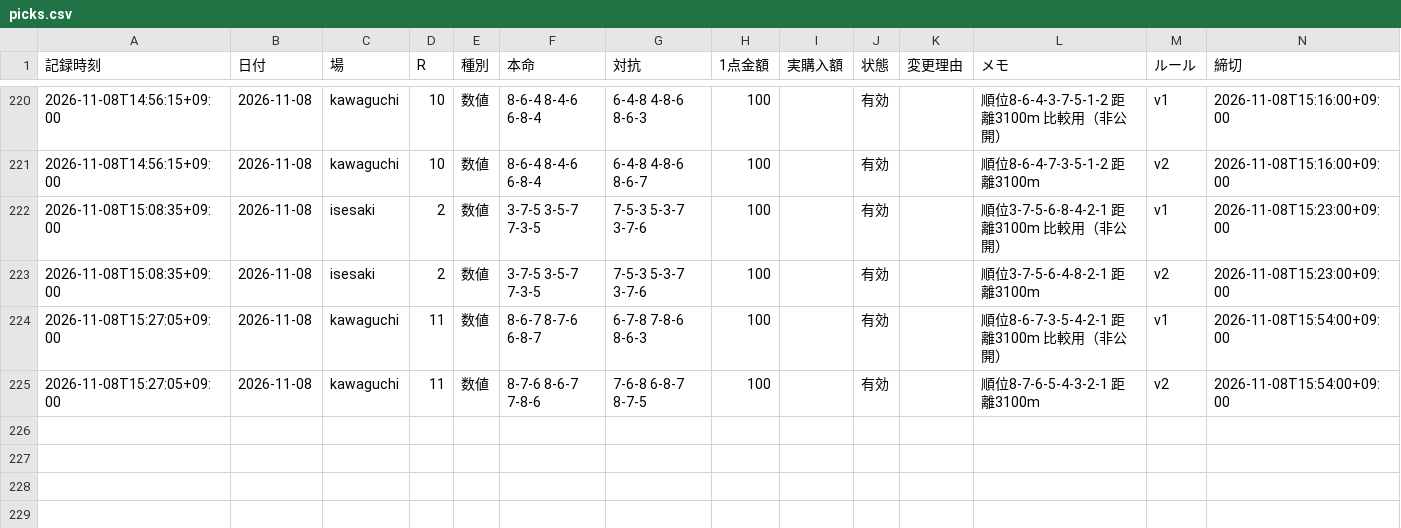
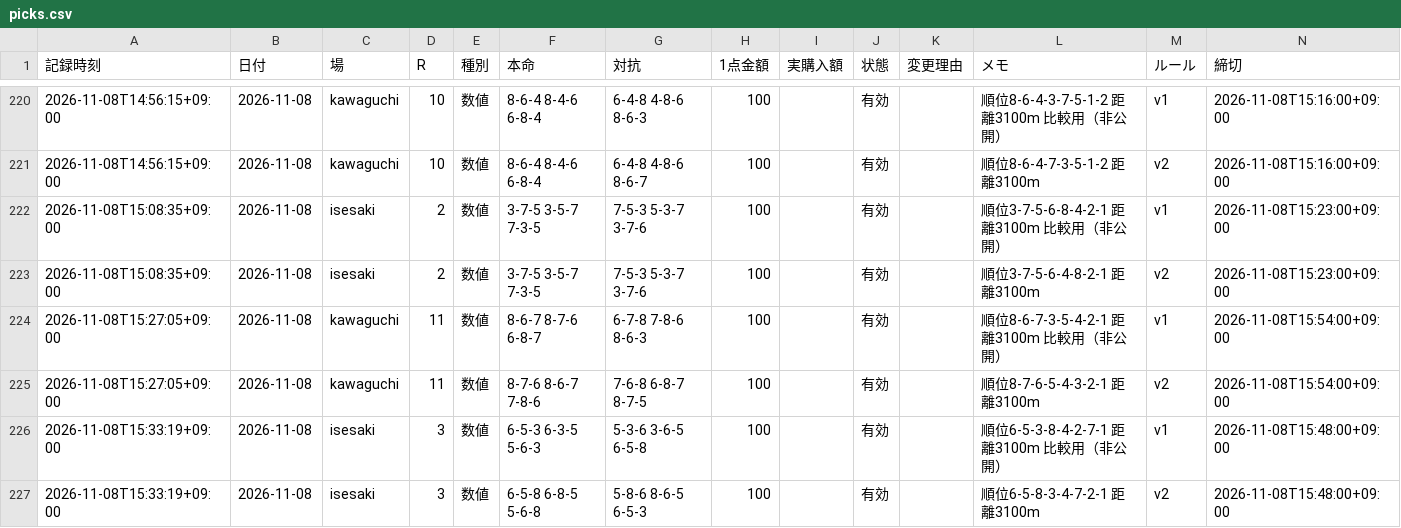
Before and after one commit to reotaro55/autorace-yosou, a CSV file: data/picks.csv, drawn as a sheet; only a part is shown, gaps mark what is left out; the diff names each change by its address in the sheet, - before the commit and + after, or states it on an @@ line.

```diff
--- a/data/picks.csv
+++ b/data/picks.csv
+row 226: 2026-11-08T15:33:19+09:00 | 2026-11-08 | isesaki | 3 | 数値 | 6-5-3 6-3-5 5-6-3 | 5-3-6 3-6-5 6-5-8 | 100 |  | 有効 |  | 順位6-5-3-8-4-2-7-1 距離3100m 比較用（非公開） | v1 | 2026-11-08T15:48:00+09:00
+row 227: 2026-11-08T15:33:19+09:00 | 2026-11-08 | isesaki | 3 | 数値 | 6-5-8 6-8-5 5-6-8 | 5-8-6 8-6-5 6-5-3 | 100 |  | 有効 |  | 順位6-5-8-3-4-7-2-1 距離3100m | v2 | 2026-11-08T15:48:00+09:00
```
Also changed, not shown: 3 other files.
